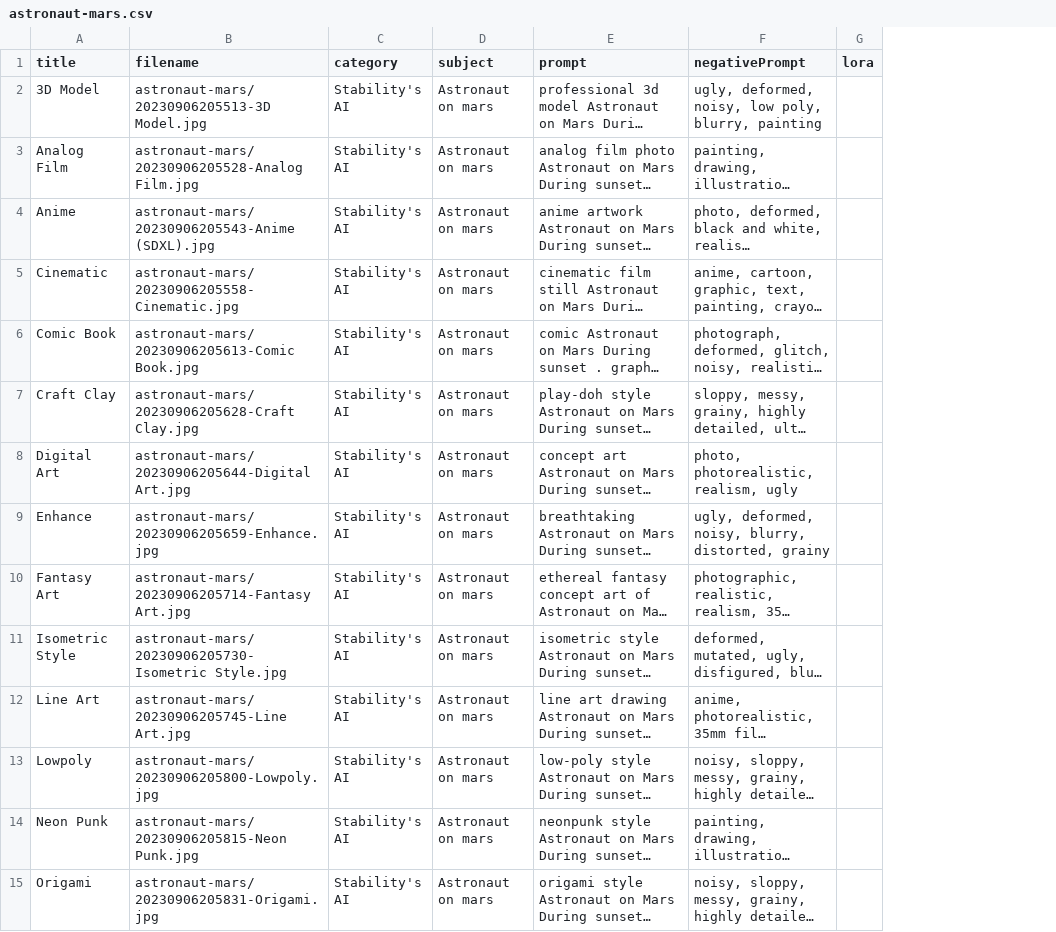
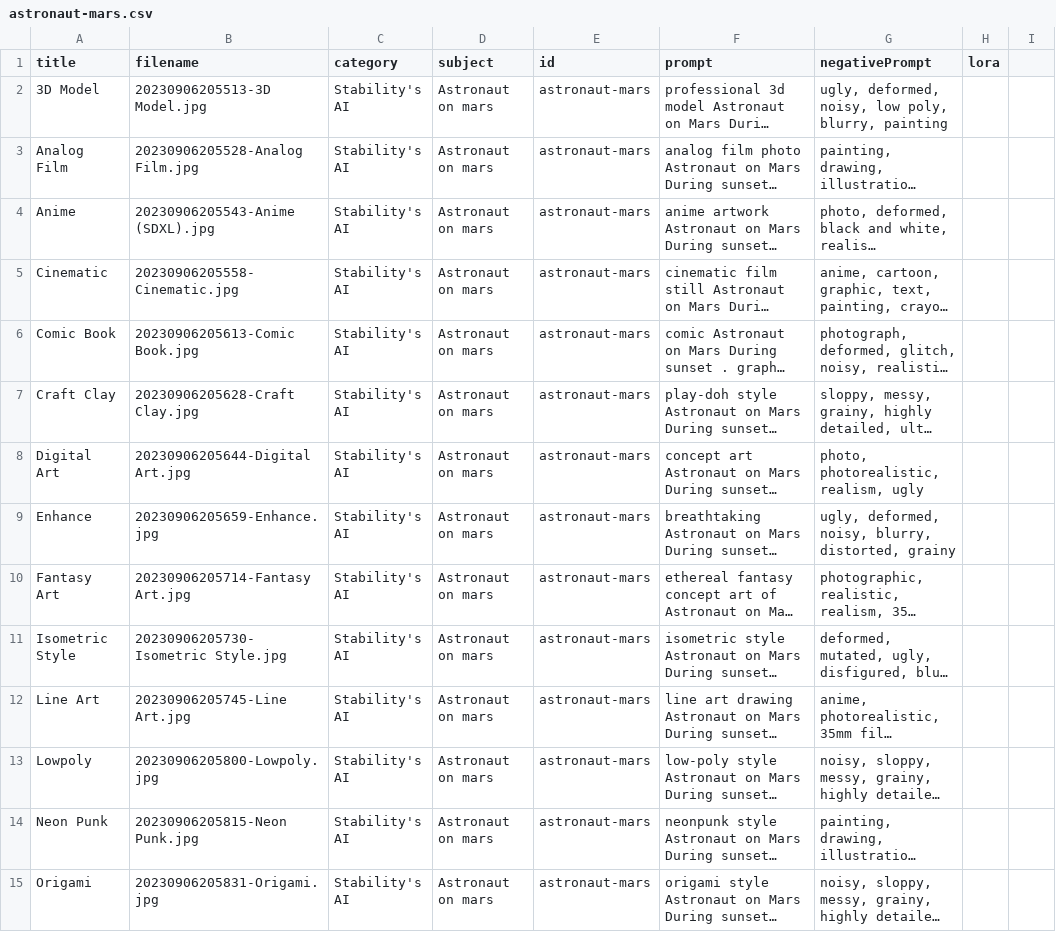
Before and after one commit to McRadane/sdxl, a CSV file: _data/astronaut-mars.csv, drawn as a sheet; only a part is shown; long unchanged cells end in …; addresses are those after the commit; the diff covers the shown part only; the diff names each change by its address in the sheet, - before the commit and + after, or states it on an @@ line.

```diff
--- a/_data/astronaut-mars.csv
+++ b/_data/astronaut-mars.csv
+column E (id), rows 2-15: all astronaut-mars
+column H (lora), empty
-I1: lora
+I1: (empty)
-B2 (filename): astronaut-mars/20230906205513-3D Model.jpg
+B2 (filename): 20230906205513-3D Model.jpg
-B3 (filename): astronaut-mars/20230906205528-Analog Film.jpg
+B3 (filename): 20230906205528-Analog Film.jpg
-B4 (filename): astronaut-mars/20230906205543-Anime (SDXL).jpg
+B4 (filename): 20230906205543-Anime (SDXL).jpg
-B5 (filename): astronaut-mars/20230906205558-Cinematic.jpg
+B5 (filename): 20230906205558-Cinematic.jpg
-B6 (filename): astronaut-mars/20230906205613-Comic Book.jpg
+B6 (filename): 20230906205613-Comic Book.jpg
-B7 (filename): astronaut-mars/20230906205628-Craft Clay.jpg
+B7 (filename): 20230906205628-Craft Clay.jpg
-B8 (filename): astronaut-mars/20230906205644-Digital Art.jpg
+B8 (filename): 20230906205644-Digital Art.jpg
-B9 (filename): astronaut-mars/20230906205659-Enhance.jpg
+B9 (filename): 20230906205659-Enhance.jpg
-B10 (filename): astronaut-mars/20230906205714-Fantasy Art.jpg
+B10 (filename): 20230906205714-Fantasy Art.jpg
-B11 (filename): astronaut-mars/20230906205730-Isometric Style.jpg
+B11 (filename): 20230906205730-Isometric Style.jpg
-B12 (filename): astronaut-mars/20230906205745-Line Art.jpg
+B12 (filename): 20230906205745-Line Art.jpg
-B13 (filename): astronaut-mars/20230906205800-Lowpoly.jpg
+B13 (filename): 20230906205800-Lowpoly.jpg
-B14 (filename): astronaut-mars/20230906205815-Neon Punk.jpg
+B14 (filename): 20230906205815-Neon Punk.jpg
-B15 (filename): astronaut-mars/20230906205831-Origami.jpg
+B15 (filename): 20230906205831-Origami.jpg
```
Also changed, not shown: 138 edited cells elsewhere in this file, _data/apple.csv, _data/astronaut.csv, 31 other files.
